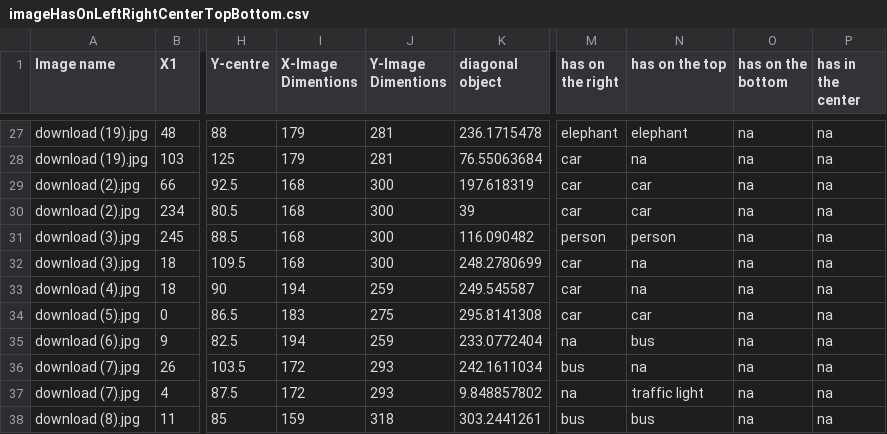
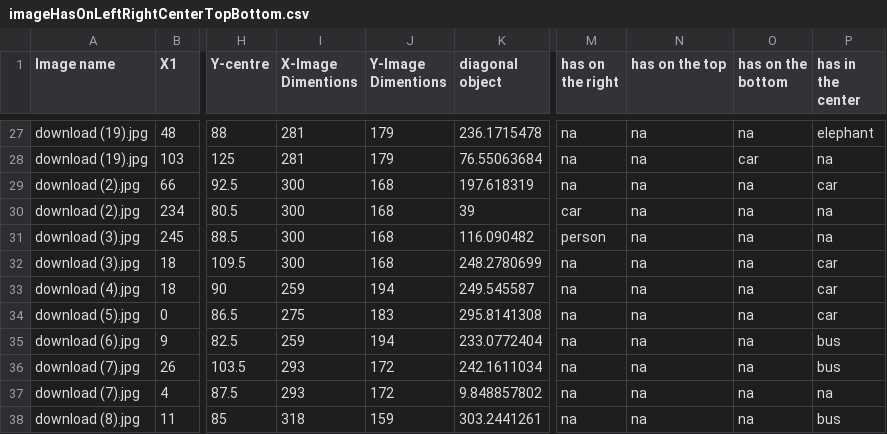
Before and after one commit to anindameister/internship, a CSV file: jonathan output file/imageHasOnLeftRightCenterTopBottom.csv, drawn as a sheet; only a part is shown, gaps mark what is left out; the diff covers the shown part only; the diff names each change by its address in the sheet, - before the commit and + after, or states it on an @@ line.

```diff
--- a/jonathan output file/imageHasOnLeftRightCenterTopBottom.csv
+++ b/jonathan output file/imageHasOnLeftRightCenterTopBottom.csv
-I27:I28 (X-Image Dimentions): 179
+I27:I28 (X-Image Dimentions): 281
-J27:J28 (Y-Image Dimentions): 281
+J27:J28 (Y-Image Dimentions): 179
-M27 (has on the right): elephant
+M27 (has on the right): na
-N27 (has on the top): elephant
+N27 (has on the top): na
-P27 (has in the center): na
+P27 (has in the center): elephant
-M28:M29 (has on the right): car
+M28:M29 (has on the right): na
-O28 (has on the bottom): na
+O28 (has on the bottom): car
-I29:I32 (X-Image Dimentions): 168
+I29:I32 (X-Image Dimentions): 300
-J29:J32 (Y-Image Dimentions): 300
+J29:J32 (Y-Image Dimentions): 168
-N29:N30 (has on the top): car
+N29:N30 (has on the top): na
-P29 (has in the center): na
+P29 (has in the center): car
-N31 (has on the top): person
+N31 (has on the top): na
-M32:M34 (has on the right): car
+M32:M34 (has on the right): na
-P32:P34 (has in the center): na
+P32:P34 (has in the center): car
-I33 (X-Image Dimentions): 194
+I33 (X-Image Dimentions): 259
-J33 (Y-Image Dimentions): 259
+J33 (Y-Image Dimentions): 194
-I34 (X-Image Dimentions): 183
+I34 (X-Image Dimentions): 275
-J34 (Y-Image Dimentions): 275
+J34 (Y-Image Dimentions): 183
-N34 (has on the top): car
+N34 (has on the top): na
-I35 (X-Image Dimentions): 194
+I35 (X-Image Dimentions): 259
-J35 (Y-Image Dimentions): 259
+J35 (Y-Image Dimentions): 194
-N35 (has on the top): bus
+N35 (has on the top): na
-P35:P36 (has in the center): na
+P35:P36 (has in the center): bus
-I36:I37 (X-Image Dimentions): 172
+I36:I37 (X-Image Dimentions): 293
-J36:J37 (Y-Image Dimentions): 293
+J36:J37 (Y-Image Dimentions): 172
-M36 (has on the right): bus
+M36 (has on the right): na
-N37 (has on the top): traffic light
+N37 (has on the top): na
-I38 (X-Image Dimentions): 159
+I38 (X-Image Dimentions): 318
-J38 (Y-Image Dimentions): 318
+J38 (Y-Image Dimentions): 159
-M38 (has on the right): bus
+M38 (has on the right): na
-N38 (has on the top): bus
+N38 (has on the top): na
-P38 (has in the center): na
+P38 (has in the center): bus
```
Also changed, not shown: 147 edited cells elsewhere in this file, 16 other files.
